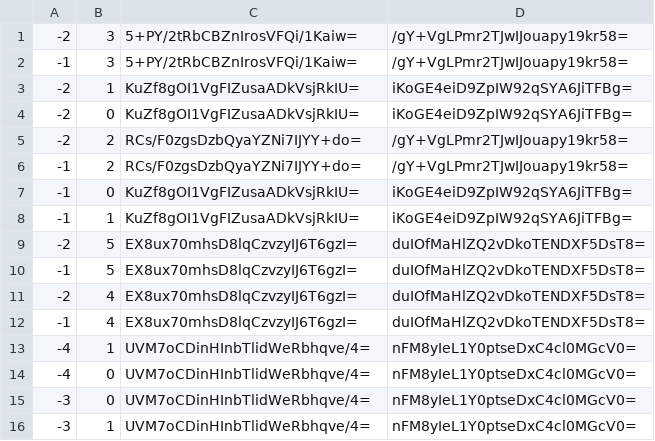
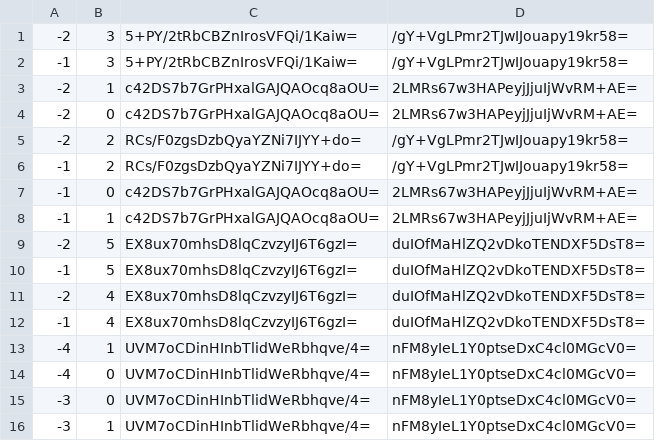
Before and after one commit to Sneezry/mcmapweb, a CSV file: tiles/zoom.0/metadata/k.-1.0.csv, drawn as a sheet.

```diff
--- a/tiles/zoom.0/metadata/k.-1.0.csv
+++ b/tiles/zoom.0/metadata/k.-1.0.csv
@@ -2,8 +2,8 @@
 -1,3,5+PY/2tRbCBZnIrosVFQi/1Kaiw=,/gY+VgLPmr2TJwIJouapy19kr58=
--2,1,KuZf8gOI1VgFIZusaADkVsjRkIU=,iKoGE4eiD9ZpIW92qSYA6JiTFBg=
--2,0,KuZf8gOI1VgFIZusaADkVsjRkIU=,iKoGE4eiD9ZpIW92qSYA6JiTFBg=
+-2,1,c42DS7b7GrPHxalGAJQAOcq8aOU=,2LMRs67w3HAPeyjJjuIjWvRM+AE=
+-2,0,c42DS7b7GrPHxalGAJQAOcq8aOU=,2LMRs67w3HAPeyjJjuIjWvRM+AE=
 -2,2,RCs/F0zgsDzbQyaYZNi7IJYY+do=,/gY+VgLPmr2TJwIJouapy19kr58=
 -1,2,RCs/F0zgsDzbQyaYZNi7IJYY+do=,/gY+VgLPmr2TJwIJouapy19kr58=
--1,0,KuZf8gOI1VgFIZusaADkVsjRkIU=,iKoGE4eiD9ZpIW92qSYA6JiTFBg=
--1,1,KuZf8gOI1VgFIZusaADkVsjRkIU=,iKoGE4eiD9ZpIW92qSYA6JiTFBg=
+-1,0,c42DS7b7GrPHxalGAJQAOcq8aOU=,2LMRs67w3HAPeyjJjuIjWvRM+AE=
+-1,1,c42DS7b7GrPHxalGAJQAOcq8aOU=,2LMRs67w3HAPeyjJjuIjWvRM+AE=
 -2,5,EX8ux70mhsD8lqCzvzyIJ6T6gzI=,duIOfMaHlZQ2vDkoTENDXF5DsT8=
```
Also changed, not shown: tiles/zoom.-1/metadata/k.-1.0.csv, tiles/zoom.0/metadata/k.-1.-1.csv, 18 other files.
